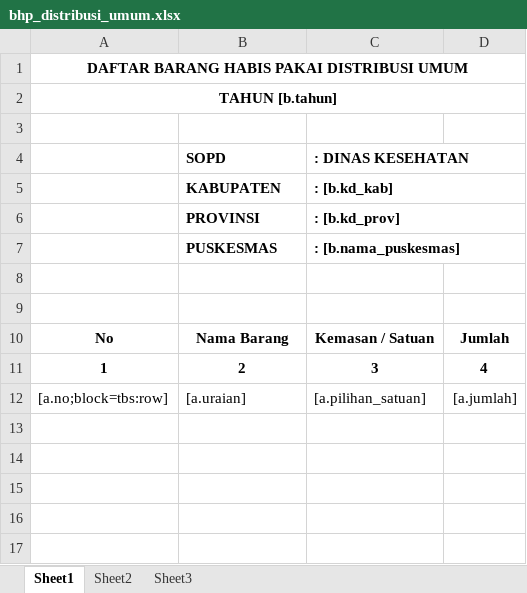
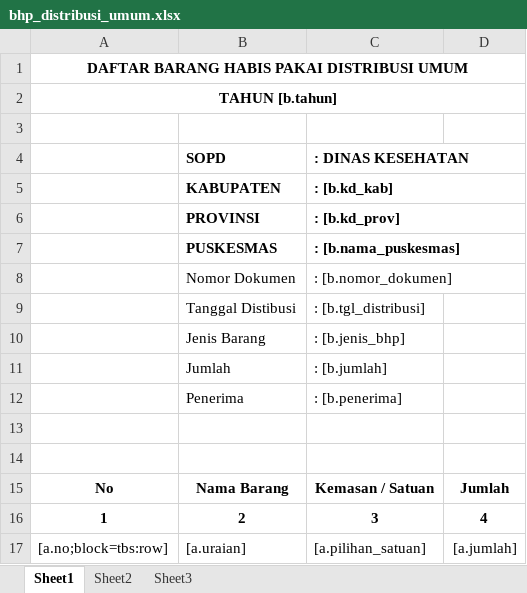
Before and after one commit to viktoredz/1nf0k35-2016-94rut, an Excel workbook: public/files/template/inventory/bhp_distribusi_umum.xlsx, sheet Sheet1, drawn as a sheet; values as stored, in another font and other column widths than the file's, no borders; the diff names each change by its address in the sheet, - before the commit and + after, or states it on an @@ line.

Commit message:
DATA & perbaikan

```diff
--- a/public/files/template/inventory/bhp_distribusi_umum.xlsx (sheet Sheet1)
+++ b/public/files/template/inventory/bhp_distribusi_umum.xlsx (sheet Sheet1)
+row 8:  | Nomor Dokumen | : [b.nomor_dokumen]
+row 9:  | Tanggal Distibusi | : [b.tgl_distribusi]
+row 10:  | Jenis Barang | : [b.jenis_bhp]
+row 11:  | Jumlah | : [b.jumlah]
+row 12:  | Penerima | : [b.penerima]
```
Also changed, not shown: public/files/template/inventory/bhp_distribusi_obat.xlsx, 11 other files.
